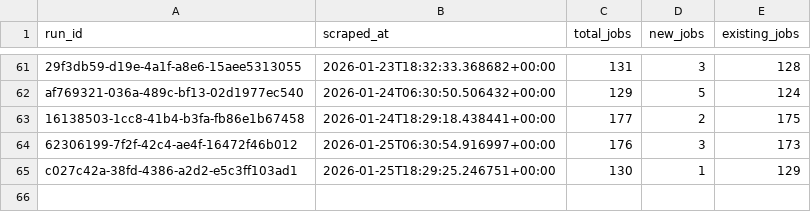
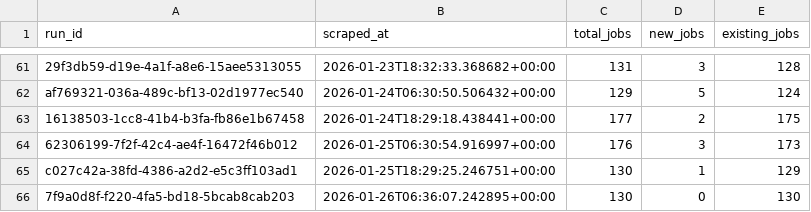
Before and after one commit to tanprabhu/job-market-pulse, a CSV file: data/processed/run_job_info.csv, drawn as a sheet; only a part is shown, gaps mark what is left out.

```diff
--- a/data/processed/run_job_info.csv
+++ b/data/processed/run_job_info.csv
@@ -65 +65,2 @@ af769321-036a-489c-bf13-02d1977ec540,2026-01-24T06:30:50.506432+00:00,129,5,124
 c027c42a-38fd-4386-a2d2-e5c3ff103ad1,2026-01-25T18:29:25.246751+00:00,130,1,129
+7f9a0d8f-f220-4fa5-bd18-5bcab8cab203,2026-01-26T06:36:07.242895+00:00,130,0,130
```
Also changed, not shown: data/meta/scrape_runs.csv, data/processed/data_clean.csv, 1 other file.
